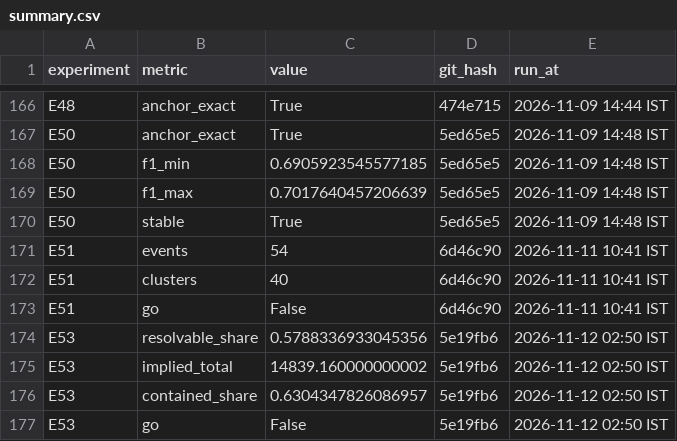
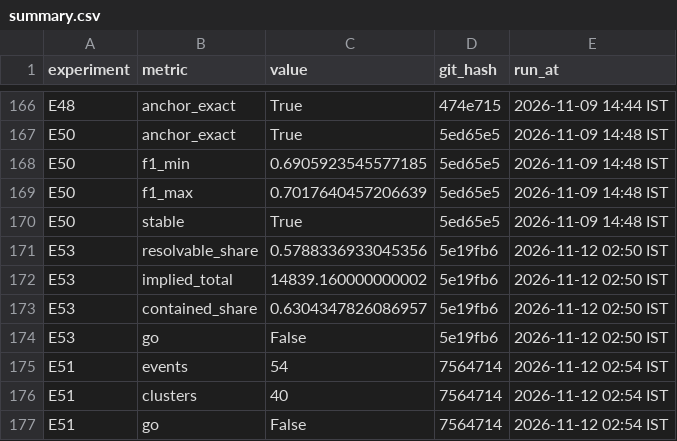
Before and after one commit to MAUK9086/swarm-lineage, a CSV file: results/summary.csv, drawn as a sheet; only a part is shown, gaps mark what is left out; removed rows and columns are numbered as before the commit, all else as after; the diff names each change by its address in the sheet, - before the commit and + after, or states it on an @@ line.

```diff
--- a/results/summary.csv
+++ b/results/summary.csv
-row 171: E51 | events | 54 | 6d46c90 | 2026-11-11 10:41 IST
-row 172: E51 | clusters | 40 | 6d46c90 | 2026-11-11 10:41 IST
-row 173: E51 | go | False | 6d46c90 | 2026-11-11 10:41 IST
+row 175: E51 | events | 54 | 7564714 | 2026-11-12 02:54 IST
+row 176: E51 | clusters | 40 | 7564714 | 2026-11-12 02:54 IST
+row 177: E51 | go | False | 7564714 | 2026-11-12 02:54 IST
```
Also changed, not shown: 2 other files.
